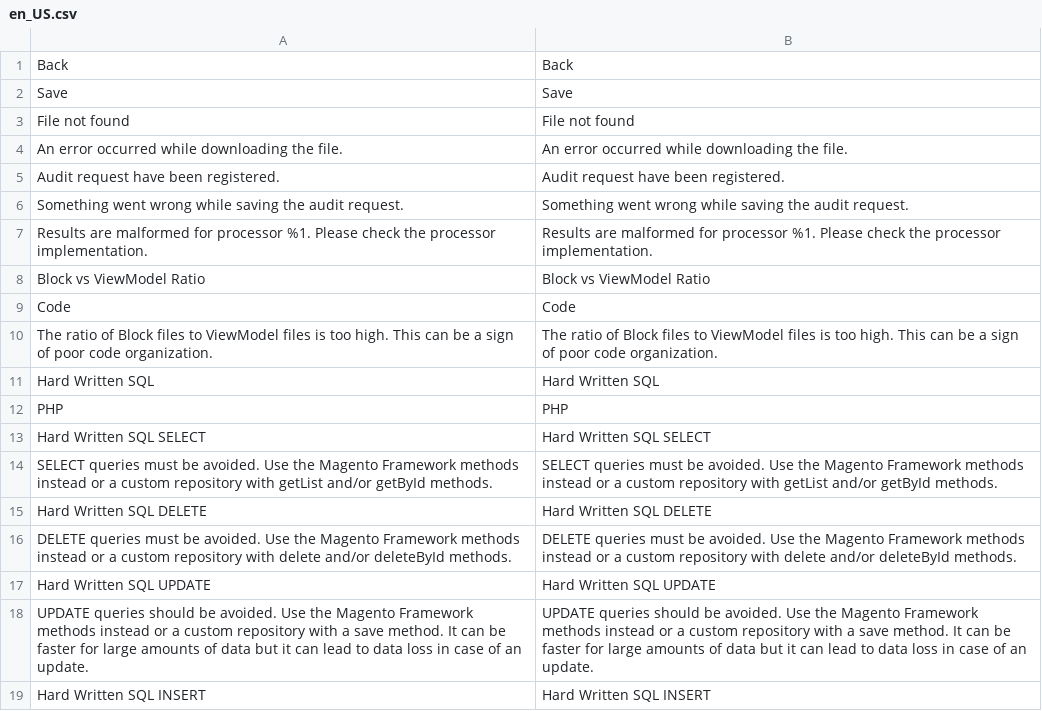
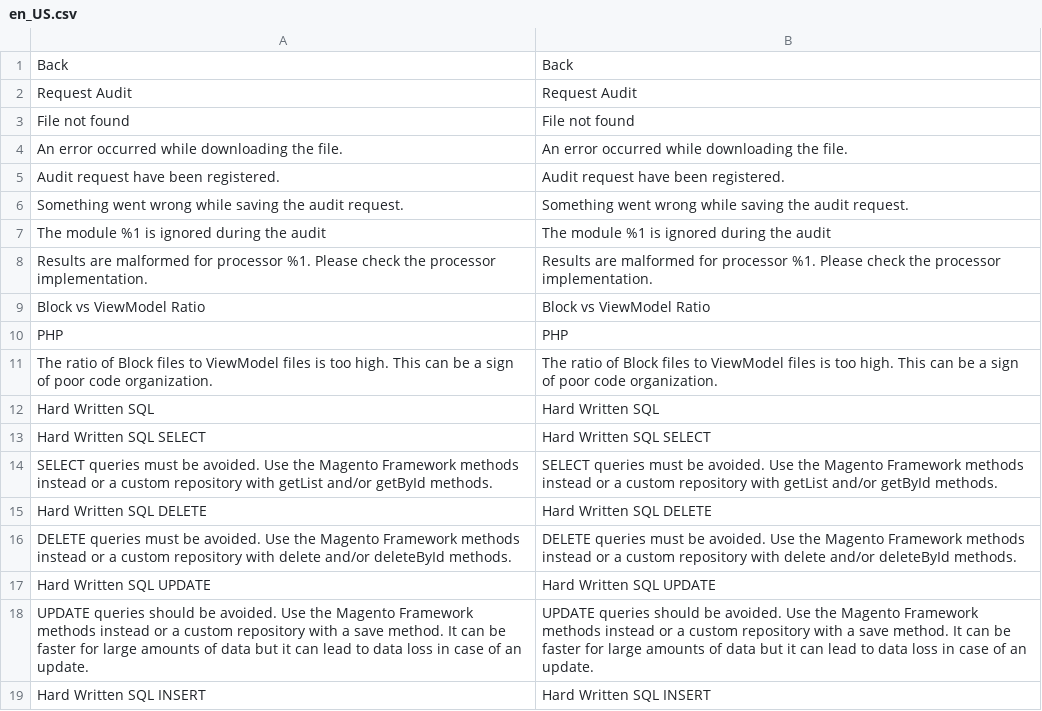
Before and after one commit to crealoz/easy-audit-free, a CSV file: i18n/en_US.csv, drawn as a sheet; only a part is shown; the diff covers the shown part only.

```diff
--- a/i18n/en_US.csv
+++ b/i18n/en_US.csv
@@ -1,3 +1,3 @@
 Back,Back
-Save,Save
+"Request Audit","Request Audit"
 "File not found","File not found"
@@ -6,8 +6,8 @@ Save,Save
 "Something went wrong while saving the audit request.","Something went wrong while saving the audit request."
+"The module %1 is ignored during the audit","The module %1 is ignored during the audit"
 "Results are malformed for processor %1. Please check the processor implementation.","Results are malformed for processor %1. Please check the processor implementation."
 "Block vs ViewModel Ratio","Block vs ViewModel Ratio"
-Code,Code
+PHP,PHP
 "The ratio of Block files to ViewModel files is too high. This can be a sign of poor code organization.","The ratio of Block files to ViewModel files is too high. This can be a sign of poor code organization."
 "Hard Written SQL","Hard Written SQL"
-PHP,PHP
 "Hard Written SQL SELECT","Hard Written SQL SELECT"
```
Also changed, not shown: 12 added rows and 2 edited cells elsewhere in this file, 24 other files.
